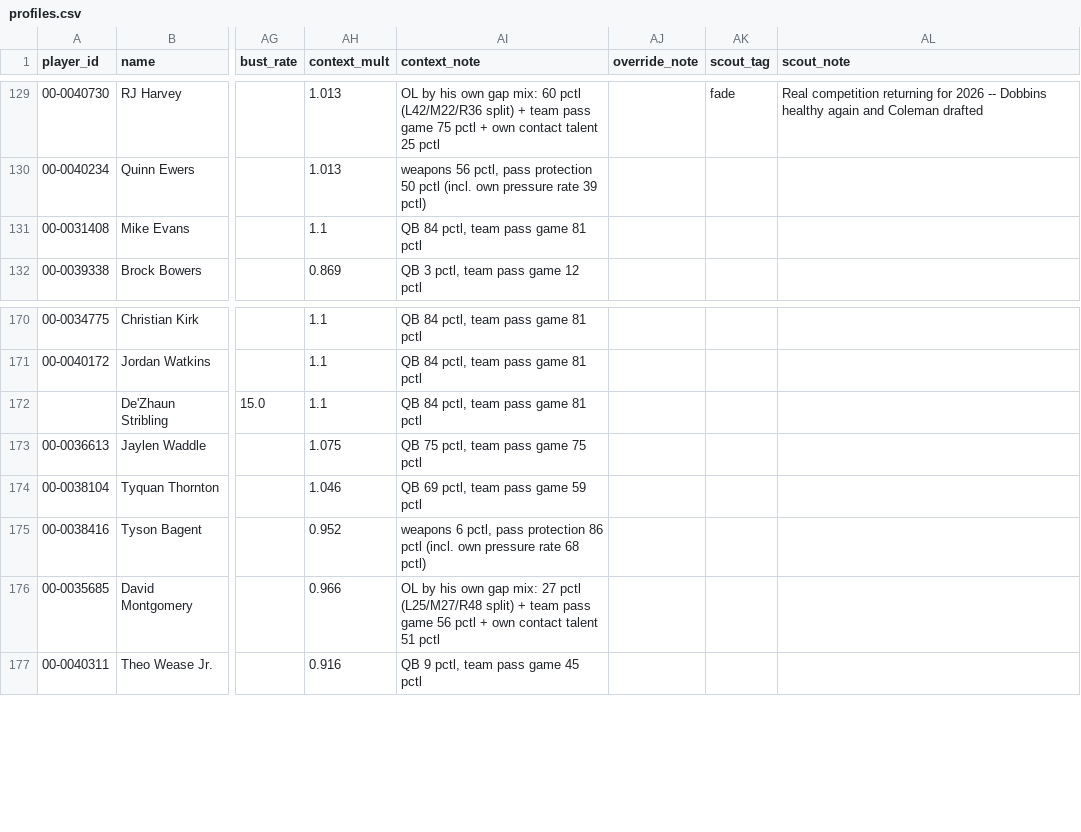
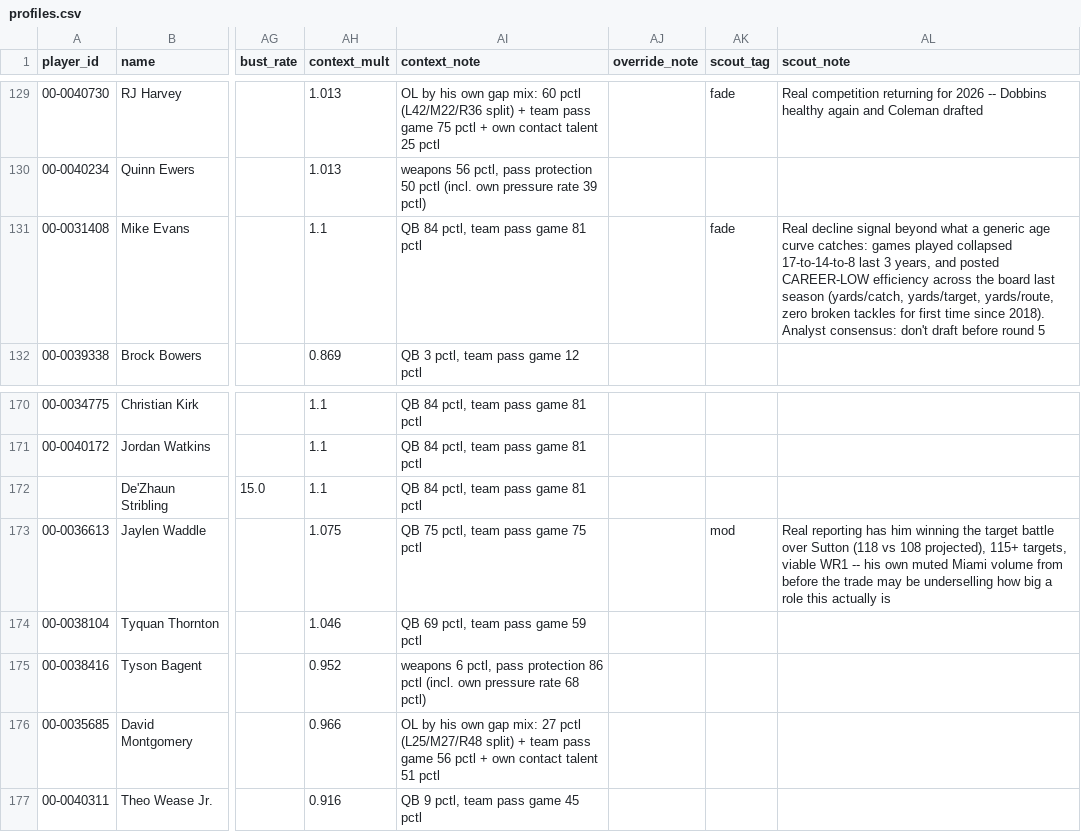
Before and after one commit to MalBot1/draft-war-room, a CSV file: profiles.csv, drawn as a sheet; only a part is shown, gaps mark what is left out; the diff names each change by its address in the sheet, - before the commit and + after, or states it on an @@ line.

```diff
--- a/profiles.csv
+++ b/profiles.csv
-AK131 (scout_tag): (empty)
+AK131 (scout_tag): fade
-AL131 (scout_note): (empty)
+AL131 (scout_note): Real decline signal beyond what a generic age curve catches: games played collapsed 17-to-14-to-8 last 3 years, and posted CAREER-LOW efficiency across the board last season (yards/catch, yards/target, yards/route, zero broken tackles for first time since 2018). Analyst consensus: don't draft before round 5
-AK173 (scout_tag): (empty)
+AK173 (scout_tag): mod
-AL173 (scout_note): (empty)
+AL173 (scout_note): Real reporting has him winning the target battle over Sutton (118 vs 108 projected), 115+ targets, viable WR1 -- his own muted Miami volume from before the trade may be underselling how big a role this actually is
```
Also changed, not shown: scouting_notes.csv, war_room_import.csv.
